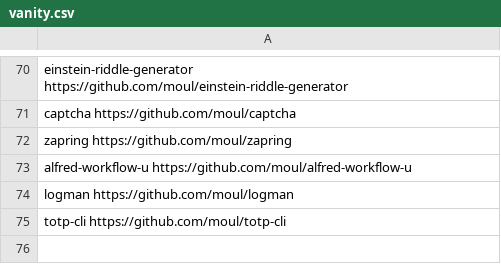
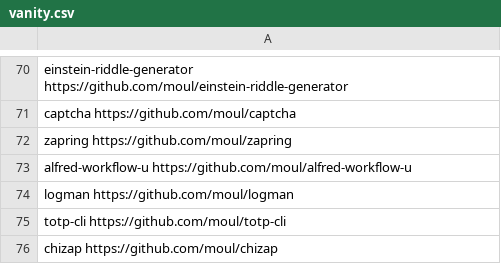
Before and after one commit to moul/moul.io, a CSV file: vanity.csv, drawn as a sheet; only a part is shown, gaps mark what is left out.

Commit message:
feat: add chizap

```diff
--- a/vanity.csv
+++ b/vanity.csv
@@ -75 +75,2 @@ logman                  https://github.com/moul/logman
 totp-cli                https://github.com/moul/totp-cli
+chizap                  https://github.com/moul/chizap
```
